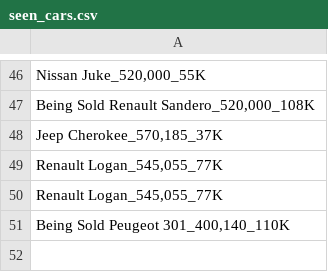
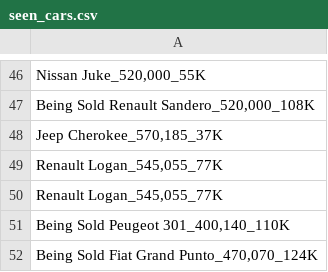
Before and after one commit to Ahmed-M0rsy/sylndr_sniper, a CSV file: seen_cars.csv, drawn as a sheet; only a part is shown, gaps mark what is left out; the diff names each change by its address in the sheet, - before the commit and + after, or states it on an @@ line.

```diff
--- a/seen_cars.csv
+++ b/seen_cars.csv
+row 52: Being Sold Fiat Grand Punto_470,070_124K
```
